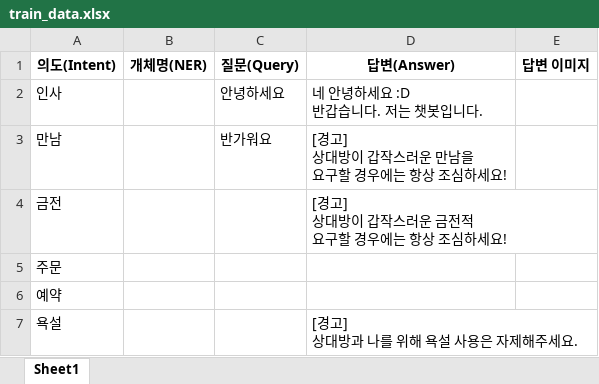
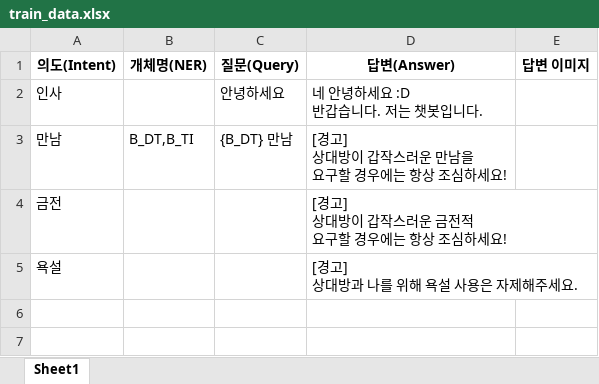
Before and after one commit to Bamdoliro/chatbot-intent, an Excel workbook: train_tools/qna/train_data.xlsx, sheet Sheet1, drawn as a sheet; values as stored, in another font and other column widths than the file's, no borders; the diff names each change by its address in the sheet, - before the commit and + after, or states it on an @@ line.

Commit message:
FIX: text of answer another intent

```diff
--- a/train_tools/qna/train_data.xlsx (sheet Sheet1)
+++ b/train_tools/qna/train_data.xlsx (sheet Sheet1)
-B3 (개체명(NER)): (empty)
+B3 (개체명(NER)): B_DT,B_TI
-C3 (질문(Query)): 반가워요
+C3 (질문(Query)): {B_DT} 만남
-row 5: 주문
-row 6: 예약
```
